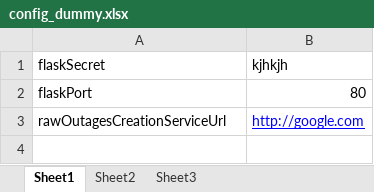
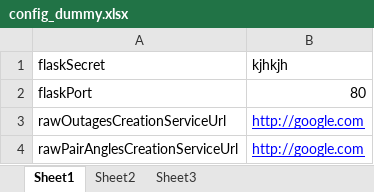
Before and after one commit to rohit98077/wrldc_mis_flask_ui, an Excel workbook: config_dummy.xlsx, sheet Sheet1, drawn as a sheet; values as stored, in another font and other column widths than the file's, no borders; the diff names each change by its address in the sheet, - before the commit and + after, or states it on an @@ line.

Commit message:
raw pair angles service integration done

```diff
--- a/config_dummy.xlsx (sheet Sheet1)
+++ b/config_dummy.xlsx (sheet Sheet1)
+row 4: rawPairAnglesCreationServiceUrl | http://google.com
```
Also changed, not shown: 9 other files.
